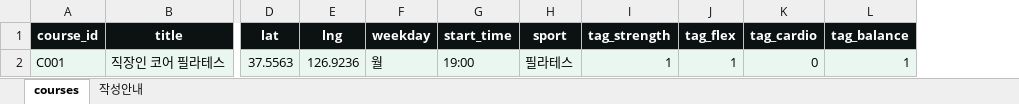
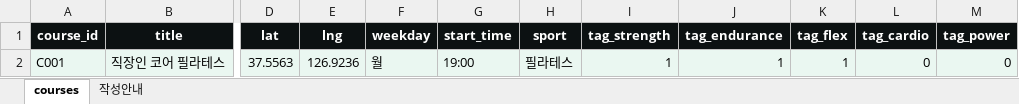
Before and after one commit to InhyeokKang/fitbalance, an Excel workbook: templates/강좌태그표_템플릿.xlsx, sheet courses, drawn as a sheet; only a part is shown, gaps mark what is left out; values as stored, in another font and other column widths than the file's, no borders; removed rows and columns are numbered as before the commit, all else as after; the diff names each change by its address in the sheet, - before the commit and + after, or states it on an @@ line.

```diff
--- a/templates/강좌태그표_템플릿.xlsx (sheet courses)
+++ b/templates/강좌태그표_템플릿.xlsx (sheet courses)
+column J (tag_endurance), row 2: 1
-column L (tag_balance), row 2: 1
+column M (tag_power), row 2: 0
```
Also changed, not shown: sheet 작성안내, templates/리포트시트_템플릿.xlsx, templates/시설주소표_템플릿.xlsx, 19 other files.
